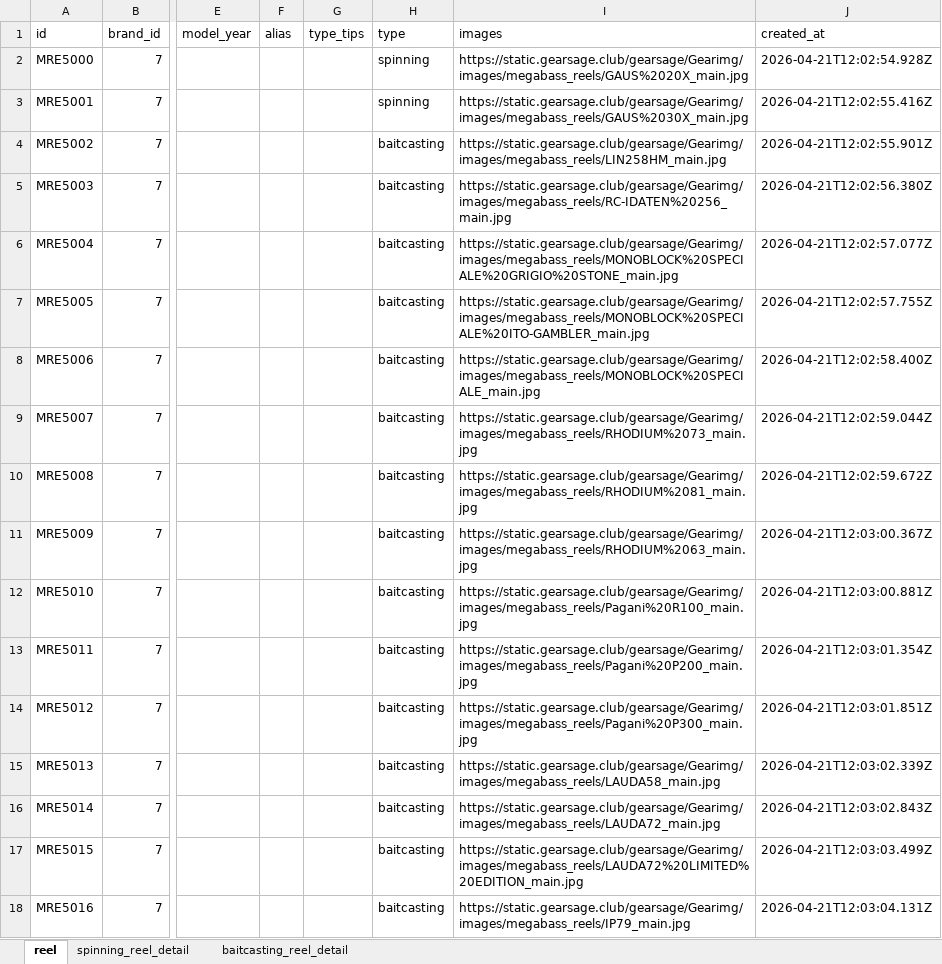
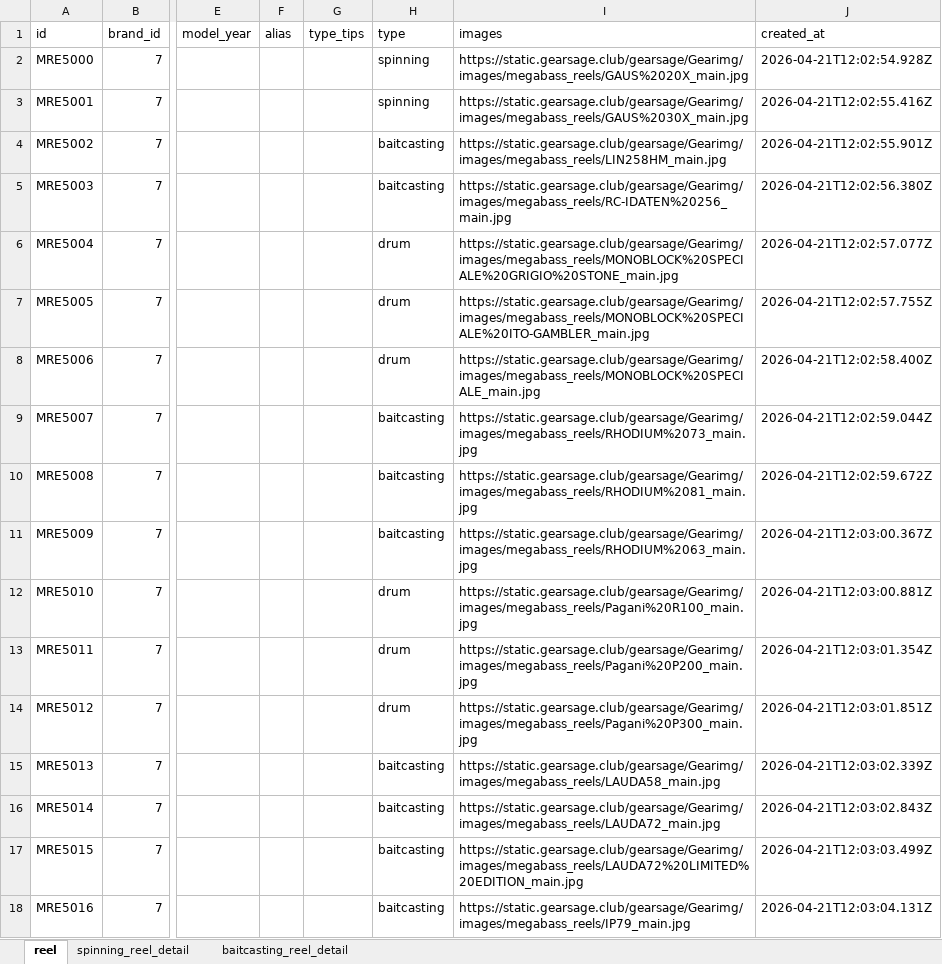
Before and after one commit to Dmaozhua/GearSage, an Excel workbook: GearSage-client/pkgGear/data_raw/megabass_reel_import.xlsx, sheet reel, drawn as a sheet; only a part is shown, gaps mark what is left out; values as stored, in another font and other column widths than the file's, no borders; the diff names each change by its address in the sheet, - before the commit and + after, or states it on an @@ line.

```diff
--- a/GearSage-client/pkgGear/data_raw/megabass_reel_import.xlsx (sheet reel)
+++ b/GearSage-client/pkgGear/data_raw/megabass_reel_import.xlsx (sheet reel)
-H6:H8 (type): baitcasting
+H6:H8 (type): drum
-H12:H14 (type): baitcasting
+H12:H14 (type): drum
```
Also changed, not shown: 8 other files.
